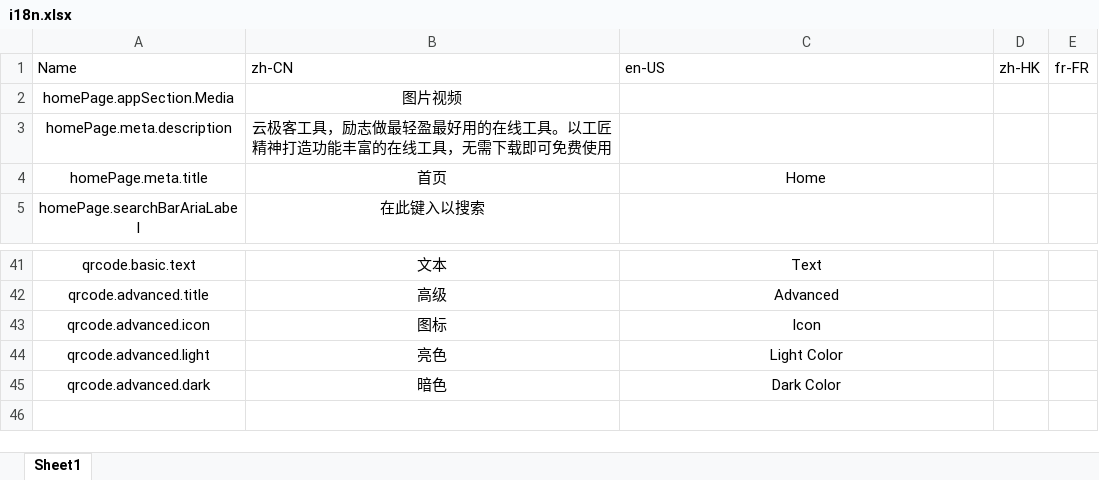
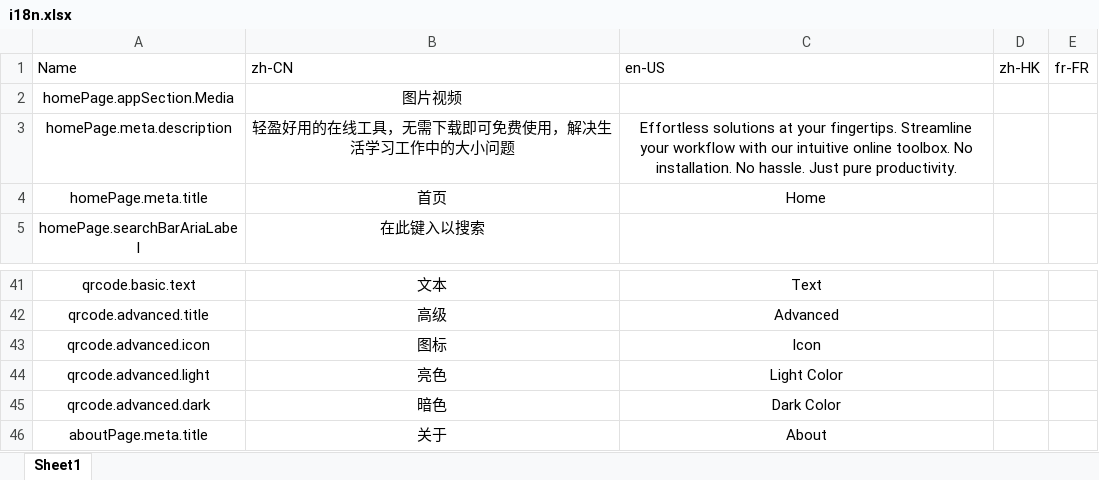
Before and after one commit to RiverTwilight/Geekits, an Excel workbook: src/data/i18n.xlsx, sheet Sheet1, drawn as a sheet; only a part is shown, gaps mark what is left out; values as stored, in another font and other column widths than the file's, no borders; the diff names each change by its address in the sheet, - before the commit and + after, or states it on an @@ line.

```diff
--- a/src/data/i18n.xlsx (sheet Sheet1)
+++ b/src/data/i18n.xlsx (sheet Sheet1)
-B3: 云极客工具，励志做最轻盈最好用的在线工具。以工匠精神打造功能丰富的在线工具，无需下载即可免费使用
+B3: 轻盈好用的在线工具，无需下载即可免费使用，解决生活学习工作中的大小问题
-C3: (empty)
+C3: Effortless solutions at your fingertips. Streamline your workflow with our intuitive online toolbox. No installation. No hassle. Just pure productivity.
+row 46: aboutPage.meta.title | 关于 | About
```
Also changed, not shown: 5 other files.
